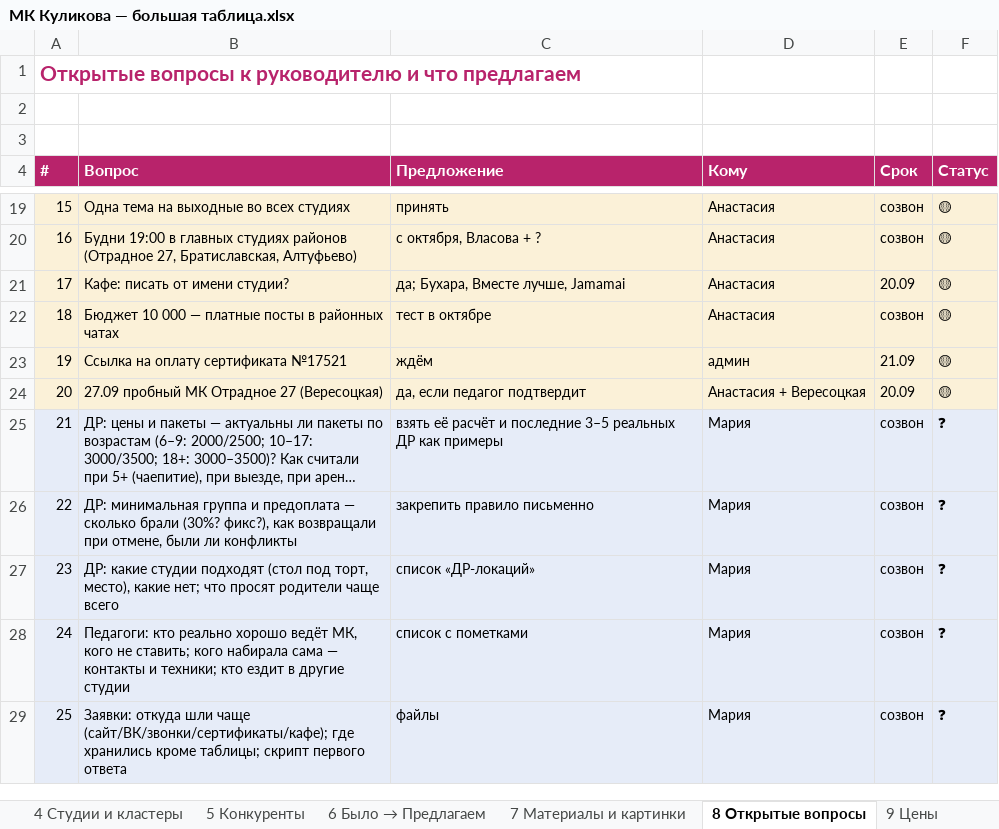
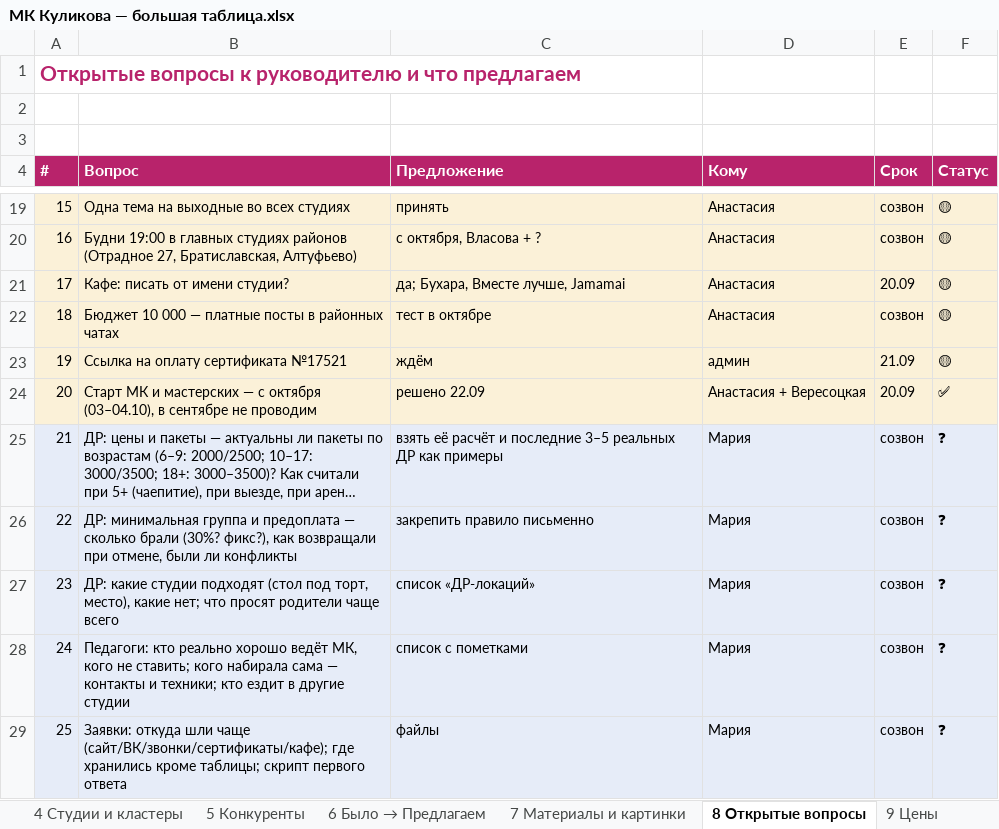
Before and after one commit to Angelina0107/kulikova-mk, an Excel workbook: МК Куликова — большая таблица.xlsx, sheet 8 Открытые вопросы, drawn as a sheet; only a part is shown, gaps mark what is left out; long unchanged cells end in …; values as stored, in another font and other column widths than the file's, no borders; the diff names each change by its address in the sheet, - before the commit and + after, or states it on an @@ line.

Commit message:
Старт с октября: убран 27.09

```diff
--- a/МК Куликова — большая таблица.xlsx (sheet 8 Открытые вопросы)
+++ b/МК Куликова — большая таблица.xlsx (sheet 8 Открытые вопросы)
-B24 (Вопрос): 27.09 пробный МК Отрадное 27 (Вересоцкая)
+B24 (Вопрос): Старт МК и мастерских — с октября (03–04.10), в сентябре не проводим
-C24 (Предложение): да, если педагог подтвердит
+C24 (Предложение): решено 22.09
-F24 (Статус): 🟡
+F24 (Статус): ✅
```
Also changed, not shown: sheet 2 Расписание-сетка, 3 other files.
